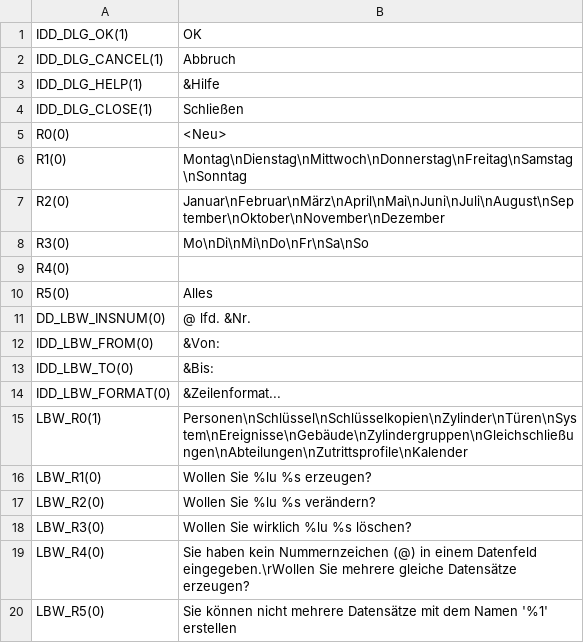
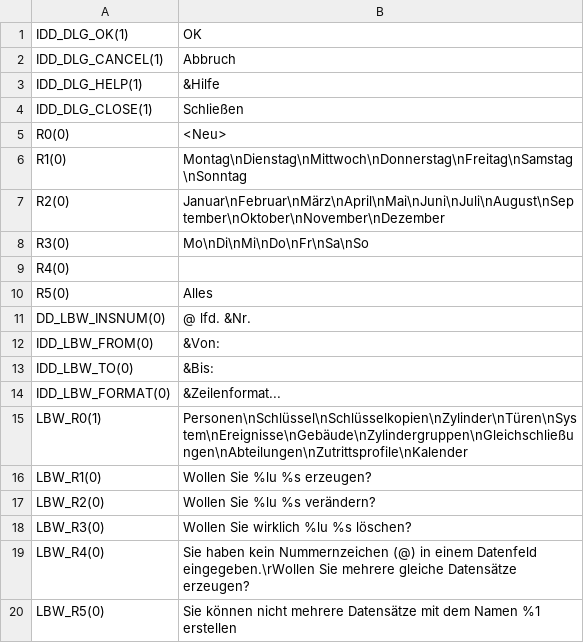
Before and after one commit to KoertnerMuth/translation-new, a CSV file: Lbw.rdb.de.txt.csv, drawn as a sheet.

Commit message:
Update Lbw.rdb.de.txt.csv

```diff
--- a/Lbw.rdb.de.txt.csv
+++ b/Lbw.rdb.de.txt.csv
@@ -19,2 +19,2 @@ LBW_R3(0)	Wollen Sie wirklich %lu %s löschen?
 LBW_R4(0)	Sie haben kein Nummernzeichen (@) in einem Datenfeld eingegeben.\rWollen Sie mehrere gleiche Datensätze erzeugen?
-LBW_R5(0)	Sie können nicht mehrere Datensätze mit dem Namen '%1' erstellen
+LBW_R5(0)	Sie können nicht mehrere Datensätze mit dem Namen %1 erstellen
```
